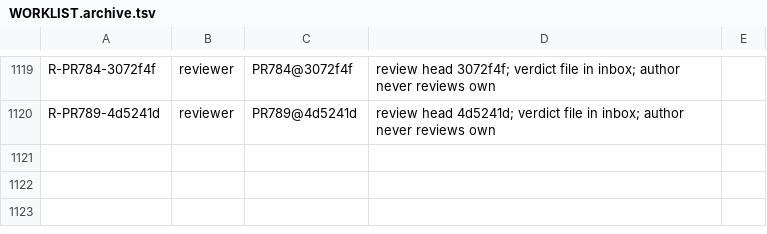
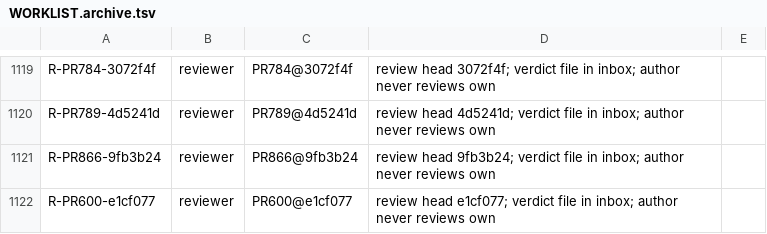
Before and after one commit to SpinStateLabs/field-platform, a TSV file: comms/WORKLIST.archive.tsv, drawn as a sheet; only a part is shown, gaps mark what is left out; the diff names each change by its address in the sheet, - before the commit and + after, or states it on an @@ line.

Commit message:
comms: queue-keeper restock

```diff
--- a/comms/WORKLIST.archive.tsv
+++ b/comms/WORKLIST.archive.tsv
+row 1121: R-PR866-9fb3b24 | reviewer | PR866@9fb3b24 | review head 9fb3b24; verdict file in inbox; author never reviews own
+row 1122: R-PR600-e1cf077 | reviewer | PR600@e1cf077 | review head e1cf077; verdict file in inbox; author never reviews own
```
Also changed, not shown: comms/WORKLIST.tsv.
